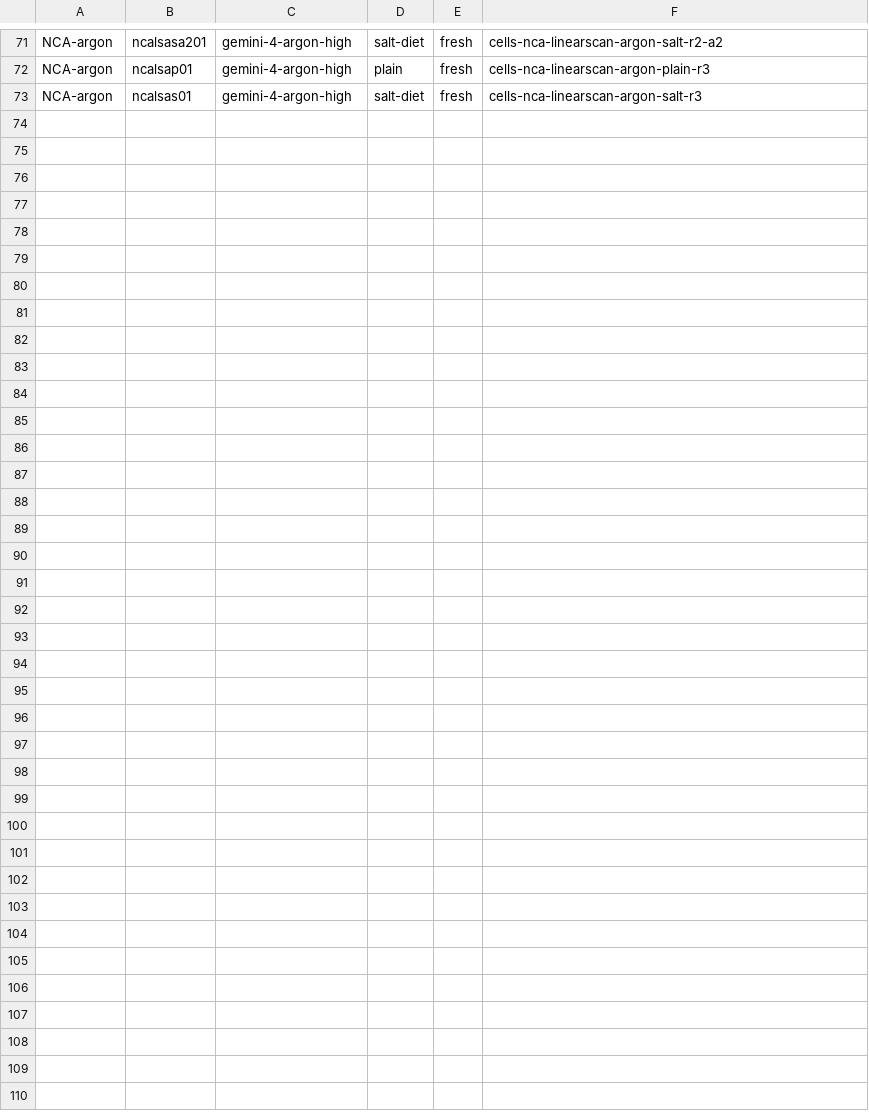
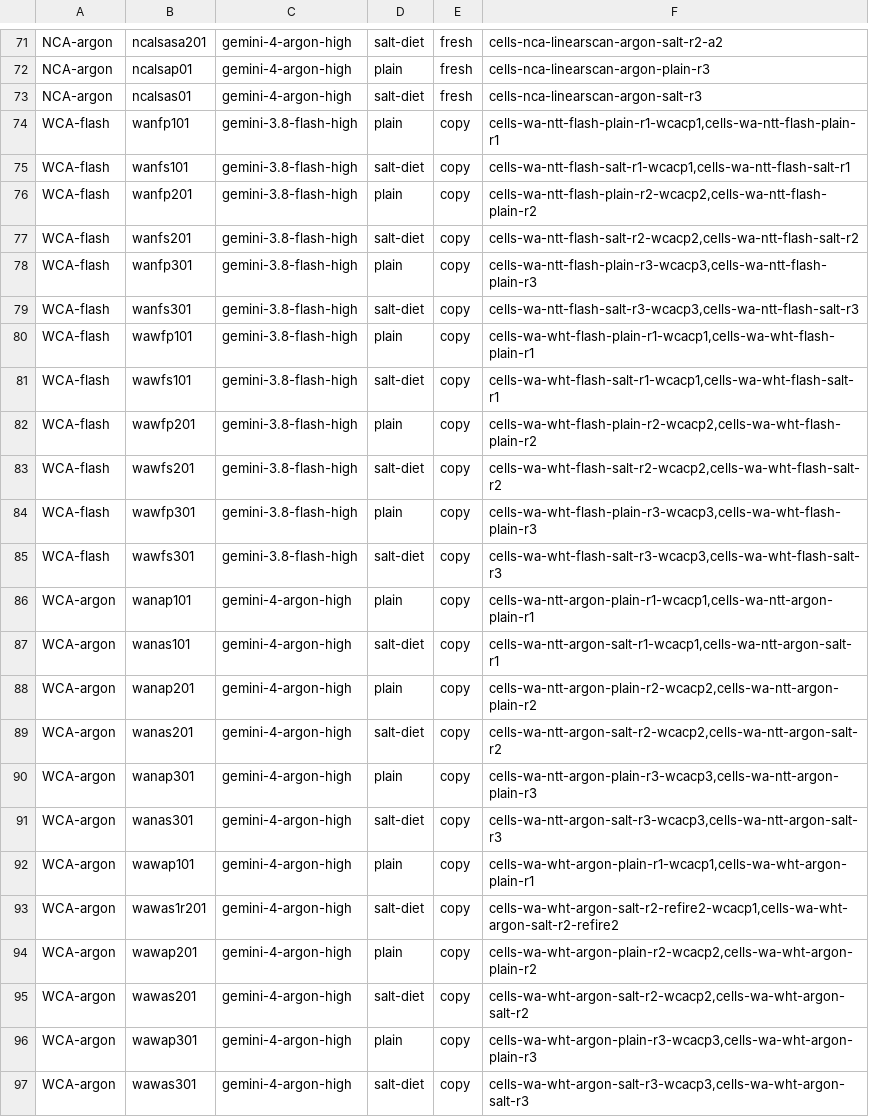
Before and after one commit to jyh/saltbench, a TSV file: evidence/blockNCA-WCA-result-2026-11-24/ctl_census_join_input.tsv, drawn as a sheet; only a part is shown, gaps mark what is left out.

```diff
--- a/evidence/blockNCA-WCA-result-2026-11-24/ctl_census_join_input.tsv
+++ b/evidence/blockNCA-WCA-result-2026-11-24/ctl_census_join_input.tsv
@@ -73 +73,25 @@ NCA-argon	ncalsap01	gemini-4-argon-high	plain	fresh	cells-nca-linearscan-argon-p
 NCA-argon	ncalsas01	gemini-4-argon-high	salt-diet	fresh	cells-nca-linearscan-argon-salt-r3
+WCA-flash	wanfp101	gemini-3.8-flash-high	plain	copy	cells-wa-ntt-flash-plain-r1-wcacp1,cells-wa-ntt-flash-plain-r1
+WCA-flash	wanfs101	gemini-3.8-flash-high	salt-diet	copy	cells-wa-ntt-flash-salt-r1-wcacp1,cells-wa-ntt-flash-salt-r1
+WCA-flash	wanfp201	gemini-3.8-flash-high	plain	copy	cells-wa-ntt-flash-plain-r2-wcacp2,cells-wa-ntt-flash-plain-r2
+WCA-flash	wanfs201	gemini-3.8-flash-high	salt-diet	copy	cells-wa-ntt-flash-salt-r2-wcacp2,cells-wa-ntt-flash-salt-r2
+WCA-flash	wanfp301	gemini-3.8-flash-high	plain	copy	cells-wa-ntt-flash-plain-r3-wcacp3,cells-wa-ntt-flash-plain-r3
+WCA-flash	wanfs301	gemini-3.8-flash-high	salt-diet	copy	cells-wa-ntt-flash-salt-r3-wcacp3,cells-wa-ntt-flash-salt-r3
+WCA-flash	wawfp101	gemini-3.8-flash-high	plain	copy	cells-wa-wht-flash-plain-r1-wcacp1,cells-wa-wht-flash-plain-r1
+WCA-flash	wawfs101	gemini-3.8-flash-high	salt-diet	copy	cells-wa-wht-flash-salt-r1-wcacp1,cells-wa-wht-flash-salt-r1
+WCA-flash	wawfp201	gemini-3.8-flash-high	plain	copy	cells-wa-wht-flash-plain-r2-wcacp2,cells-wa-wht-flash-plain-r2
+WCA-flash	wawfs201	gemini-3.8-flash-high	salt-diet	copy	cells-wa-wht-flash-salt-r2-wcacp2,cells-wa-wht-flash-salt-r2
+WCA-flash	wawfp301	gemini-3.8-flash-high	plain	copy	cells-wa-wht-flash-plain-r3-wcacp3,cells-wa-wht-flash-plain-r3
+WCA-flash	wawfs301	gemini-3.8-flash-high	salt-diet	copy	cells-wa-wht-flash-salt-r3-wcacp3,cells-wa-wht-flash-salt-r3
+WCA-argon	wanap101	gemini-4-argon-high	plain	copy	cells-wa-ntt-argon-plain-r1-wcacp1,cells-wa-ntt-argon-plain-r1
+WCA-argon	wanas101	gemini-4-argon-high	salt-diet	copy	cells-wa-ntt-argon-salt-r1-wcacp1,cells-wa-ntt-argon-salt-r1
+WCA-argon	wanap201	gemini-4-argon-high	plain	copy	cells-wa-ntt-argon-plain-r2-wcacp2,cells-wa-ntt-argon-plain-r2
+WCA-argon	wanas201	gemini-4-argon-high	salt-diet	copy	cells-wa-ntt-argon-salt-r2-wcacp2,cells-wa-ntt-argon-salt-r2
+WCA-argon	wanap301	gemini-4-argon-high	plain	copy	cells-wa-ntt-argon-plain-r3-wcacp3,cells-wa-ntt-argon-plain-r3
+WCA-argon	wanas301	gemini-4-argon-high	salt-diet	copy	cells-wa-ntt-argon-salt-r3-wcacp3,cells-wa-ntt-argon-salt-r3
+WCA-argon	wawap101	gemini-4-argon-high	plain	copy	cells-wa-wht-argon-plain-r1-wcacp1,cells-wa-wht-argon-plain-r1
+WCA-argon	wawas1r201	gemini-4-argon-high	salt-diet	copy	cells-wa-wht-argon-salt-r2-refire2-wcacp1,cells-wa-wht-argon-salt-r2-refire2
+WCA-argon	wawap201	gemini-4-argon-high	plain	copy	cells-wa-wht-argon-plain-r2-wcacp2,cells-wa-wht-argon-plain-r2
+WCA-argon	wawas201	gemini-4-argon-high	salt-diet	copy	cells-wa-wht-argon-salt-r2-wcacp2,cells-wa-wht-argon-salt-r2
+WCA-argon	wawap301	gemini-4-argon-high	plain	copy	cells-wa-wht-argon-plain-r3-wcacp3,cells-wa-wht-argon-plain-r3
+WCA-argon	wawas301	gemini-4-argon-high	salt-diet	copy	cells-wa-wht-argon-salt-r3-wcacp3,cells-wa-wht-argon-salt-r3
```
Also changed, not shown: evidence/blockNCA-WCA-result-2026-11-24/cells.tsv, evidence/blockNCA-WCA-result-2026-11-24/ctl_census.tsv, 12 other files.
